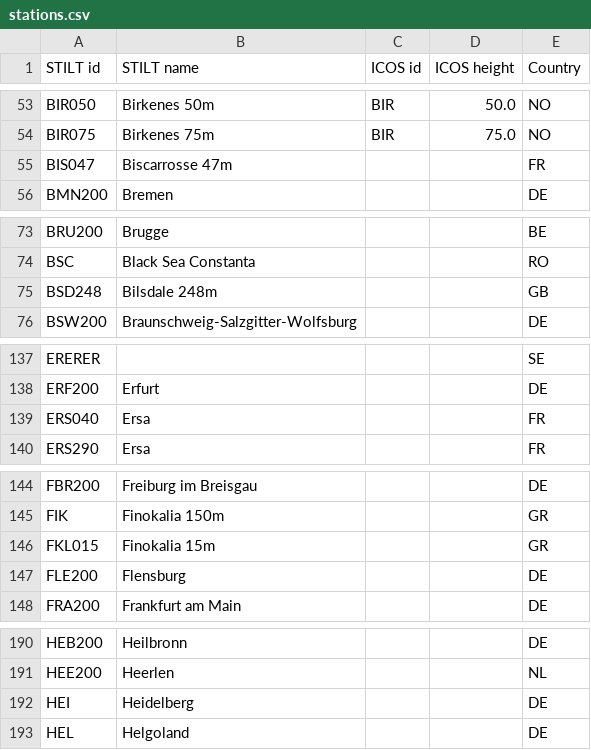
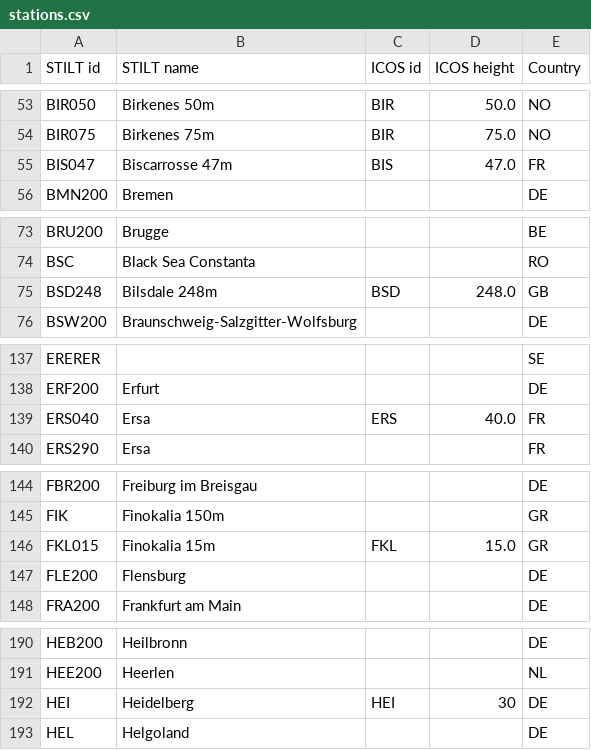
Before and after one commit to ICOS-Carbon-Portal/stiltweb, a CSV file: src/main/resources/stations.csv, drawn as a sheet; only a part is shown, gaps mark what is left out; the diff covers the shown part only.

```diff
--- a/src/main/resources/stations.csv
+++ b/src/main/resources/stations.csv
@@ -54,3 +54,3 @@ BIR050,Birkenes 50m,BIR,50.0,NO
 BIR075,Birkenes 75m,BIR,75.0,NO
-BIS047,Biscarrosse 47m,,,FR
+BIS047,Biscarrosse 47m,BIS,47.0,FR
 BMN200,Bremen,,,DE
@@ -74,3 +74,3 @@ BRU200,Brugge,,,BE
 BSC,Black Sea Constanta,,,RO
-BSD248,Bilsdale 248m,,,GB
+BSD248,Bilsdale 248m,BSD,248.0,GB
 BSW200,Braunschweig-Salzgitter-Wolfsburg,,,DE
@@ -138,3 +138,3 @@ ERERER,,,,SE
 ERF200,Erfurt,,,DE
-ERS040,Ersa,,,FR
+ERS040,Ersa,ERS,40.0,FR
 ERS290,Ersa,,,FR
@@ -145,3 +145,3 @@ FBR200,Freiburg im Breisgau,,,DE
 FIK,Finokalia 150m,,,GR
-FKL015,Finokalia 15m,,,GR
+FKL015,Finokalia 15m,FKL,15.0,GR
 FLE200,Flensburg,,,DE
@@ -191,3 +191,3 @@ HEB200,Heilbronn,,,DE
 HEE200,Heerlen,,,NL
-HEI,Heidelberg,,,DE
+HEI,Heidelberg,HEI,30,DE
 HEL,Helgoland,,,DE
```
Also changed, not shown: 37 edited cells elsewhere in this file, 4 other files.
